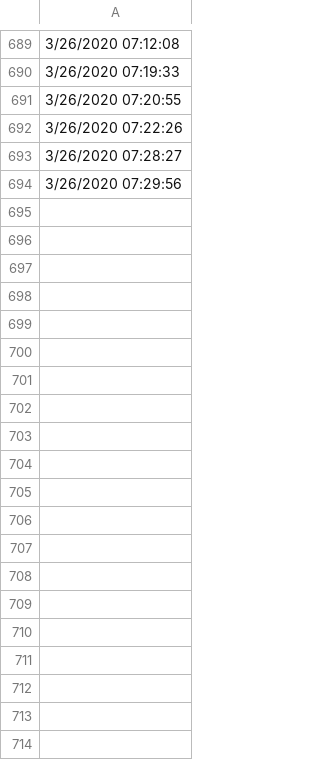
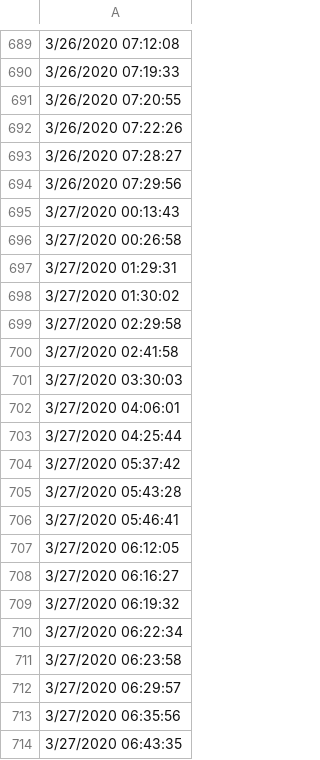
Before and after one commit to cotterjk/stoplight, a TSV file: light_times.tsv, drawn as a sheet; only a part is shown, gaps mark what is left out; the diff covers the shown part only; the diff names each change by its address in the sheet, - before the commit and + after, or states it on an @@ line.

Commit message:
more lighttimes

```diff
--- a/light_times.tsv
+++ b/light_times.tsv
+row 695: 3/27/2020 00:13:43
+row 696: 3/27/2020 00:26:58
+row 697: 3/27/2020 01:29:31
+row 698: 3/27/2020 01:30:02
+row 699: 3/27/2020 02:29:58
+row 700: 3/27/2020 02:41:58
+row 701: 3/27/2020 03:30:03
+row 702: 3/27/2020 04:06:01
+row 703: 3/27/2020 04:25:44
+row 704: 3/27/2020 05:37:42
+row 705: 3/27/2020 05:43:28
+row 706: 3/27/2020 05:46:41
+row 707: 3/27/2020 06:12:05
+row 708: 3/27/2020 06:16:27
+row 709: 3/27/2020 06:19:32
+row 710: 3/27/2020 06:22:34
+row 711: 3/27/2020 06:23:58
+row 712: 3/27/2020 06:29:57
+row 713: 3/27/2020 06:35:56
+row 714: 3/27/2020 06:43:35
```
Also changed, not shown: 10 added rows elsewhere in this file.
